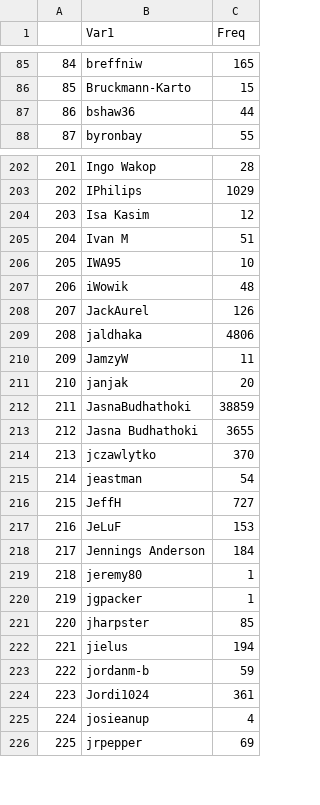
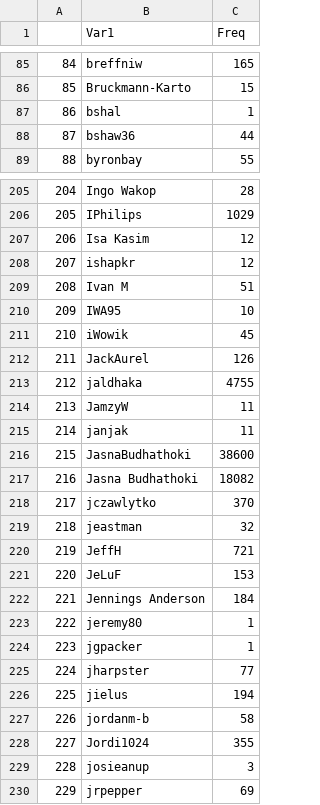
Before and after one commit to PreparePokhara/OSMDataPokhara, a CSV file: data/csv/userSummary.csv, drawn as a sheet; only a part is shown, gaps mark what is left out; addresses are those after the commit; the diff covers the shown part only; the diff names each change by its address in the sheet, - before the commit and + after, or states it on an @@ line.

```diff
--- a/data/csv/userSummary.csv
+++ b/data/csv/userSummary.csv
+row 87: 86 | bshal | 1
@@ column A renumbered from row 88 down @@
+row 208: 207 | ishapkr | 12
-C211 (Freq): 48
+C211 (Freq): 45
-C213 (Freq): 4806
+C213 (Freq): 4755
-C215 (Freq): 20
+C215 (Freq): 11
-C216 (Freq): 38859
+C216 (Freq): 38600
-C217 (Freq): 3655
+C217 (Freq): 18082
-C219 (Freq): 54
+C219 (Freq): 32
-C220 (Freq): 727
+C220 (Freq): 721
-C225 (Freq): 85
+C225 (Freq): 77
-C227 (Freq): 59
+C227 (Freq): 58
-C228 (Freq): 361
+C228 (Freq): 355
-C229 (Freq): 4
+C229 (Freq): 3
```
Also changed, not shown: 7 added rows, 1 removed row and 92 edited cells elsewhere in this file, data/csv/amenitySummary.csv, data/csv/buildingSummary.csv, 10 other files.
